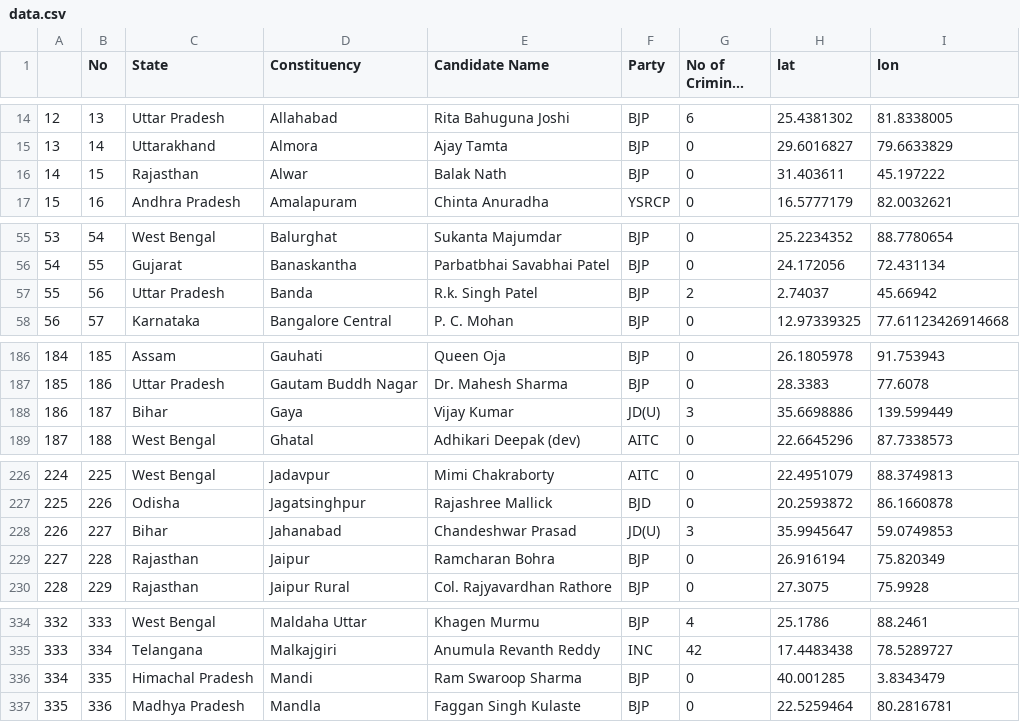
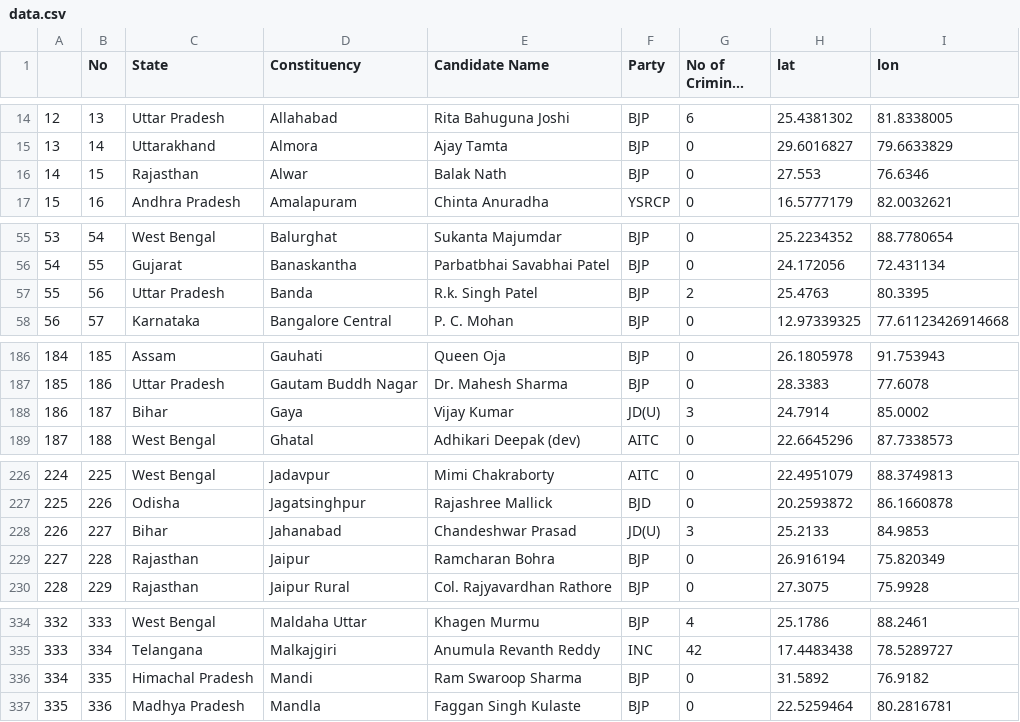
Before and after one commit to NitishNaineni-zz/India-Data-visualizations, a CSV file: data.csv, drawn as a sheet; only a part is shown, gaps mark what is left out; long unchanged cells end in …; the diff covers the shown part only.

```diff
--- a/data.csv
+++ b/data.csv
@@ -15,3 +15,3 @@
 13,14,Uttarakhand,Almora,Ajay Tamta,BJP,0,29.6016827,79.6633829
-14,15,Rajasthan,Alwar,Balak Nath,BJP,0,31.403611,45.197222
+14,15,Rajasthan,Alwar,Balak Nath,BJP,0,27.553,76.6346
 15,16,Andhra Pradesh,Amalapuram,Chinta Anuradha,YSRCP,0,16.5777179,82.0032621
@@ -56,3 +56,3 @@
 54,55,Gujarat,Banaskantha,Parbatbhai Savabhai Patel,BJP,0,24.172056,72.431134
-55,56,Uttar Pradesh,Banda,R.k. Singh Patel,BJP,2,2.74037,45.66942
+55,56,Uttar Pradesh,Banda,R.k. Singh Patel,BJP,2,25.4763,80.3395
 56,57,Karnataka,Bangalore Central,P. C. Mohan,BJP,0,12.97339325,77.61123426914668
@@ -187,3 +187,3 @@
 185,186,Uttar Pradesh,Gautam Buddh Nagar,Dr. Mahesh Sharma,BJP,0,28.3383,77.6078
-186,187,Bihar,Gaya,Vijay Kumar,JD(U),3,35.6698886,139.599449
+186,187,Bihar,Gaya,Vijay Kumar,JD(U),3,24.7914,85.0002
 187,188,West Bengal,Ghatal,Adhikari Deepak (dev),AITC,0,22.6645296,87.7338573
@@ -227,3 +227,3 @@
 225,226,Odisha,Jagatsinghpur,Rajashree Mallick,BJD,0,20.2593872,86.1660878
-226,227,Bihar,Jahanabad,Chandeshwar Prasad,JD(U),3,35.9945647,59.0749853
+226,227,Bihar,Jahanabad,Chandeshwar Prasad,JD(U),3,25.2133,84.9853
 227,228,Rajasthan,Jaipur,Ramcharan Bohra,BJP,0,26.916194,75.820349
@@ -335,3 +335,3 @@
 333,334,Telangana,Malkajgiri,Anumula Revanth Reddy,INC,42,17.4483438,78.5289727
-334,335,Himachal Pradesh,Mandi,Ram Swaroop Sharma,BJP,0,40.001285,3.8343479
+334,335,Himachal Pradesh,Mandi,Ram Swaroop Sharma,BJP,0,31.5892,76.9182
 335,336,Madhya Pradesh,Mandla,Faggan Singh Kulaste,BJP,0,22.5259464,80.2816781
```
Also changed, not shown: 28 edited cells elsewhere in this file, 35 other files.
